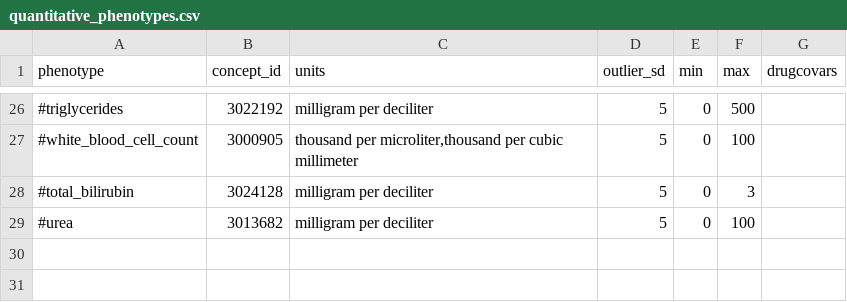
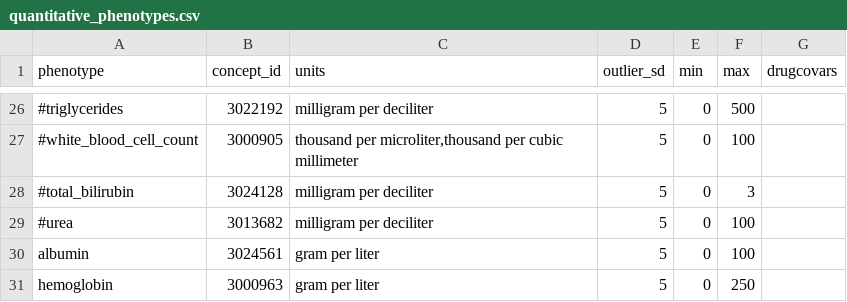
Before and after one commit to yliu1268/cast-workflows, a CSV file: gwas/aou/phenotype_preprocessing/quantitative_phenotypes.csv, drawn as a sheet; only a part is shown, gaps mark what is left out; the diff names each change by its address in the sheet, - before the commit and + after, or states it on an @@ line.

Commit message:
add hemoglobin and albumin

```diff
--- a/gwas/aou/phenotype_preprocessing/quantitative_phenotypes.csv
+++ b/gwas/aou/phenotype_preprocessing/quantitative_phenotypes.csv
+row 30: albumin | 3024561 | gram per liter | 5 | 0 | 100
+row 31: hemoglobin | 3000963 | gram per liter | 5 | 0 | 250
```
